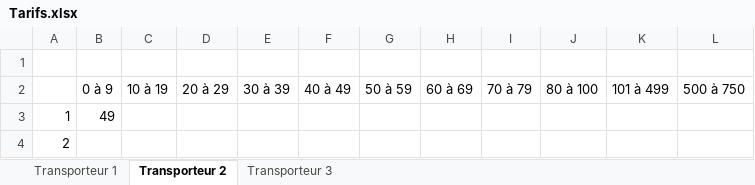
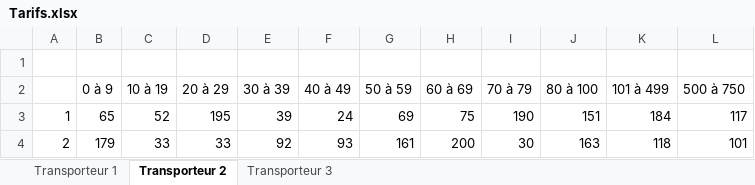
Before and after one commit to alexisepi/AVL-project-, an Excel workbook: Tarifs.xlsx, sheet Transporteur 2, drawn as a sheet; only a part is shown; values as stored, in another font and other column widths than the file's, no borders; the diff covers the shown part only; the diff names each change by its address in the sheet, - before the commit and + after, or states it on an @@ line.

```diff
--- a/Tarifs.xlsx (sheet Transporteur 2)
+++ b/Tarifs.xlsx (sheet Transporteur 2)
-B3 (0 à 9): 49
+B3 (0 à 9): 65
-C3 (10 à 19): (empty)
+C3 (10 à 19): 52
-D3 (20 à 29): (empty)
+D3 (20 à 29): 195
-E3 (30 à 39): (empty)
+E3 (30 à 39): 39
-F3 (40 à 49): (empty)
+F3 (40 à 49): 24
-G3 (50 à 59): (empty)
+G3 (50 à 59): 69
-H3 (60 à 69): (empty)
+H3 (60 à 69): 75
-I3 (70 à 79): (empty)
+I3 (70 à 79): 190
-J3 (80 à 100): (empty)
+J3 (80 à 100): 151
-K3 (101 à 499): (empty)
+K3 (101 à 499): 184
-L3 (500 à 750): (empty)
+L3 (500 à 750): 117
-B4 (0 à 9): (empty)
+B4 (0 à 9): 179
-C4 (10 à 19): (empty)
+C4 (10 à 19): 33
-D4 (20 à 29): (empty)
+D4 (20 à 29): 33
-E4 (30 à 39): (empty)
+E4 (30 à 39): 92
-F4 (40 à 49): (empty)
+F4 (40 à 49): 93
-G4 (50 à 59): (empty)
+G4 (50 à 59): 161
-H4 (60 à 69): (empty)
+H4 (60 à 69): 200
-I4 (70 à 79): (empty)
+I4 (70 à 79): 30
-J4 (80 à 100): (empty)
+J4 (80 à 100): 163
-K4 (101 à 499): (empty)
+K4 (101 à 499): 118
-L4 (500 à 750): (empty)
+L4 (500 à 750): 101
```
Also changed, not shown: 1056 edited cells elsewhere in this sheet, sheet Transporteur 3, sheet Transporteur 1.
